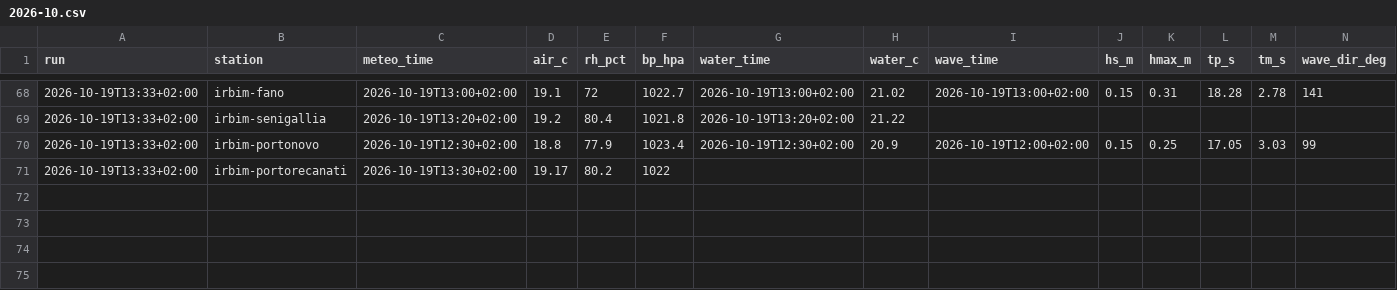
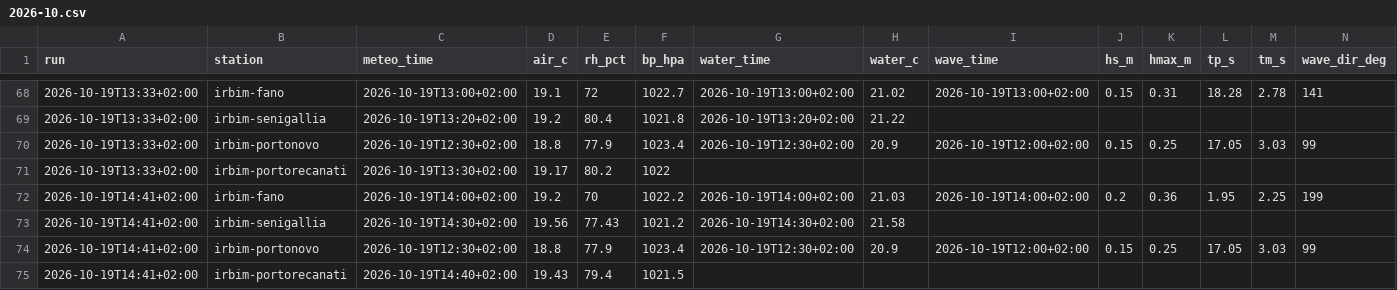
Before and after one commit to giuliobellitti-cell/spot-board-dati, a CSV file: data/mare/2026-10.csv, drawn as a sheet; only a part is shown, gaps mark what is left out; the diff names each change by its address in the sheet, - before the commit and + after, or states it on an @@ line.

```diff
--- a/data/mare/2026-10.csv
+++ b/data/mare/2026-10.csv
+row 72: 2026-10-19T14:41+02:00 | irbim-fano | 2026-10-19T14:00+02:00 | 19.2 | 70 | 1022.2 | 2026-10-19T14:00+02:00 | 21.03 | 2026-10-19T14:00+02:00 | 0.2 | 0.36 | 1.95 | 2.25 | 199
+row 73: 2026-10-19T14:41+02:00 | irbim-senigallia | 2026-10-19T14:30+02:00 | 19.56 | 77.43 | 1021.2 | 2026-10-19T14:30+02:00 | 21.58
+row 74: 2026-10-19T14:41+02:00 | irbim-portonovo | 2026-10-19T12:30+02:00 | 18.8 | 77.9 | 1023.4 | 2026-10-19T12:30+02:00 | 20.9 | 2026-10-19T12:00+02:00 | 0.15 | 0.25 | 17.05 | 3.03 | 99
+row 75: 2026-10-19T14:41+02:00 | irbim-portorecanati | 2026-10-19T14:40+02:00 | 19.43 | 79.4 | 1021.5
```
Also changed, not shown: data/obs/2026-10.csv, 2 other files.
